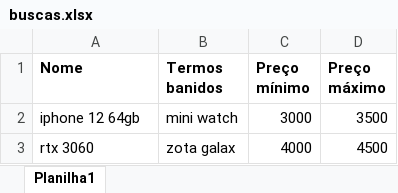
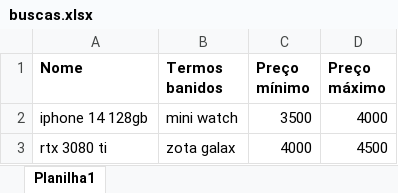
Before and after one commit to guilhermeluizcosta/Projeto-AutomacaoWeb, an Excel workbook: buscas.xlsx, sheet Planilha1, drawn as a sheet; values as stored, in another font and other column widths than the file's, no borders; removed rows and columns are numbered as before the commit, all else as after; the diff names each change by its address in the sheet, - before the commit and + after, or states it on an @@ line.

Commit message:
BuscaGoogleMelhorCorrespondencia

```diff
--- a/buscas.xlsx (sheet Planilha1)
+++ b/buscas.xlsx (sheet Planilha1)
-row 2: iphone 12 64gb | mini watch | 3000 | 3500
+row 2: iphone 14 128gb | mini watch | 3500 | 4000
-A3 (Nome): rtx 3060
+A3 (Nome): rtx 3080 ti
```
Also changed, not shown: 1 other file.
